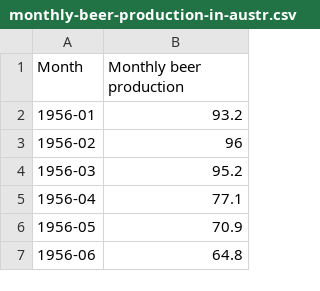
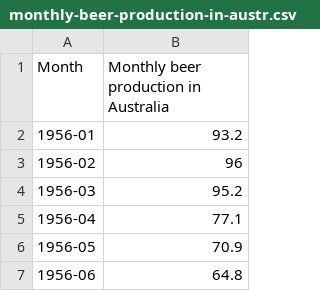
Before and after one commit to brayandm/statistical-data-analysis-homeworks, a CSV file: Homework4/monthly-beer-production-in-austr.csv, drawn as a sheet; only a part is shown.

Commit message:
Update beer production header

```diff
--- a/Homework4/monthly-beer-production-in-austr.csv
+++ b/Homework4/monthly-beer-production-in-austr.csv
@@ -1,2 +1,2 @@
-Month,Monthly beer production
+Month,Monthly beer production in Australia
 1956-01,93.2
```
